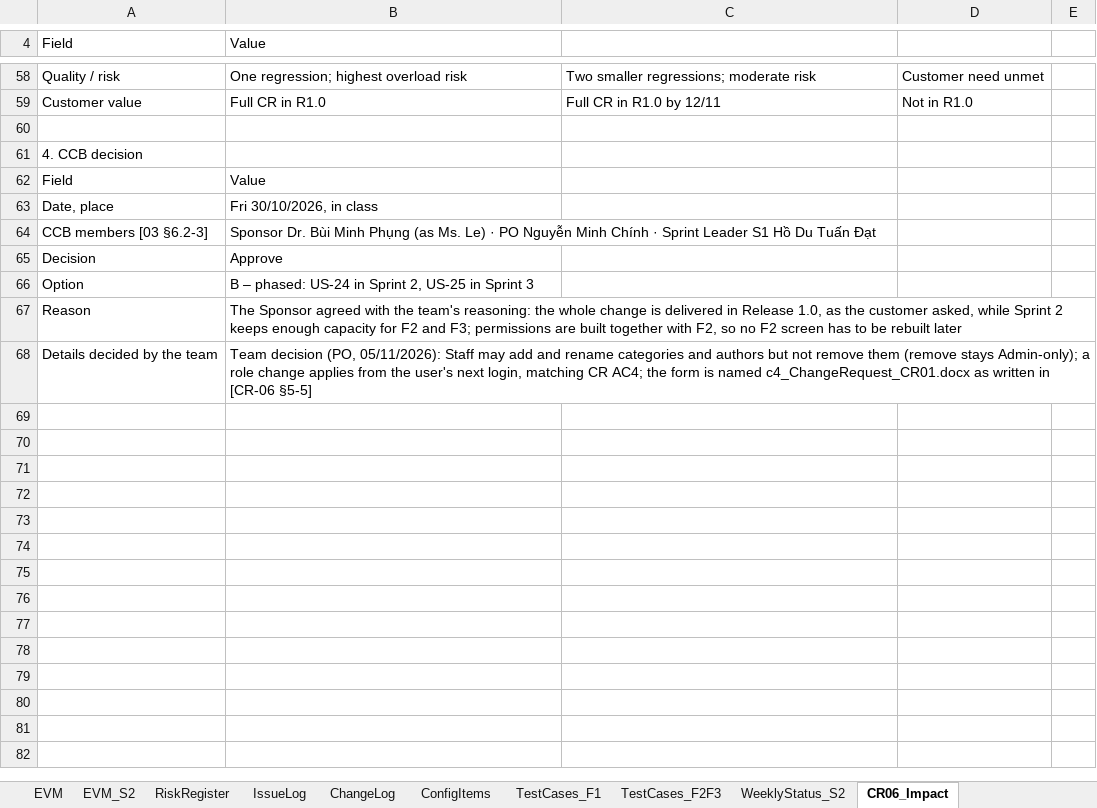
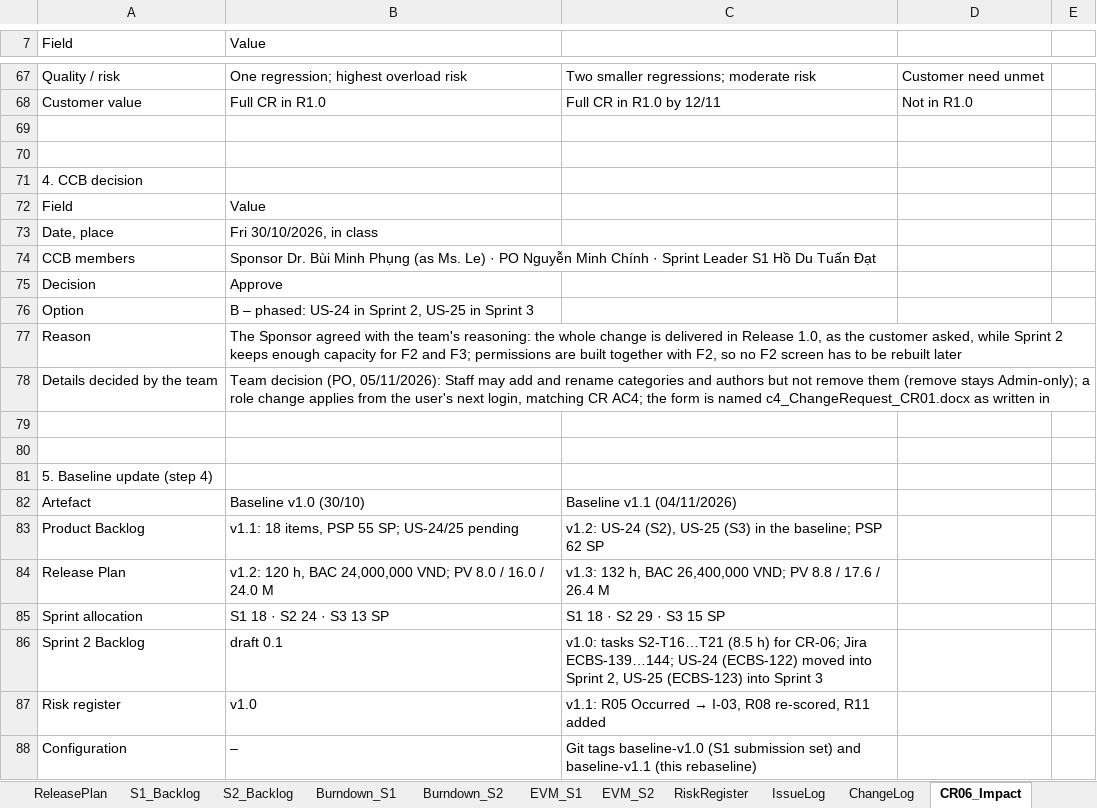
Before and after one commit to Tdat10052499/E-Commercial-Book-Store, an Excel workbook: deliverables/S2/HK261_SPM_FP_Team6_c2_SprintBacklog_S2.xlsx, sheet CR06_Impact, drawn as a sheet; only a part is shown, gaps mark what is left out; values as stored, in another font and other column widths than the file's, no cell formats; addresses are those after the commit; the diff covers the shown part only; the diff names each change by its address in the sheet, - before the commit and + after, or states it on an @@ line.

```diff
--- a/deliverables/S2/HK261_SPM_FP_Team6_c2_SprintBacklog_S2.xlsx (sheet CR06_Impact)
+++ b/deliverables/S2/HK261_SPM_FP_Team6_c2_SprintBacklog_S2.xlsx (sheet CR06_Impact)
-sheet tab: EVM
+sheet tab: Burndown_S1
+sheet tab: EVM_S1
+row 70: (empty)
-A74 (Field): CCB members [03 §6.2-3]
+A74 (Field): CCB members
-B78 (Value): …written in [CR-06 §5-5]
+B78 (Value): …written in
+row 79: (empty)
+row 80: (empty)
+row 81: 5. Baseline update (step 4)
+row 82: Artefact | Baseline v1.0 (30/10) | Baseline v1.1 (04/11/2026)
+row 83: Product Backlog | v1.1: 18 items, PSP 55 SP; US-24/25 pending | v1.2: US-24 (S2), US-25 (S3) in the baseline; PSP 62 SP
+row 84: Release Plan | v1.2: 120 h, BAC 24,000,000 VND; PV 8.0 / 16.0 / 24.0 M | v1.3: 132 h, BAC 26,400,000 VND; PV 8.8 / 17.6 / 26.4 M
+row 85: Sprint allocation | S1 18 · S2 24 · S3 13 SP | S1 18 · S2 29 · S3 15 SP
+row 86: Sprint 2 Backlog | draft 0.1 | v1.0: tasks S2-T16…T21 (8.5 h) for CR-06; Jira ECBS-139…144; US-24 (ECBS-122) moved into Sprint 2, US-25 (ECBS-123) into Sprint 3
+row 87: Risk register | v1.0 | v1.1: R05 Occurred → I-03, R08 re-scored, R11 added
+row 88: Configuration | – | Git tags baseline-v1.0 (S1 submission set) and baseline-v1.1 (this rebaseline)
```
Also changed, not shown: 39 added rows, 11 edited cells and merged cells elsewhere in this sheet, sheet ProductBacklog, sheet S1_Backlog, sheet ReleasePlan, sheet TestCases_F2F3, sheet S2_Backlog, sheet ChangeLog, 9 more sheets, other sheet tabs, cell formats, charts or pictures, 37 other files.
